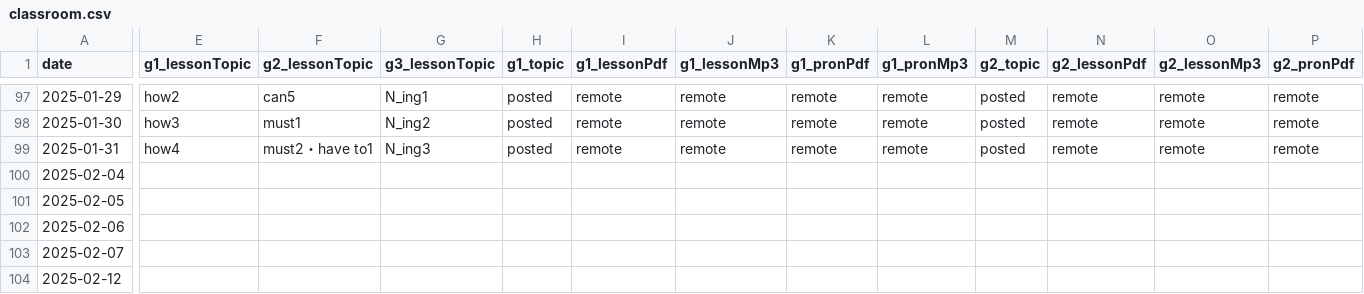
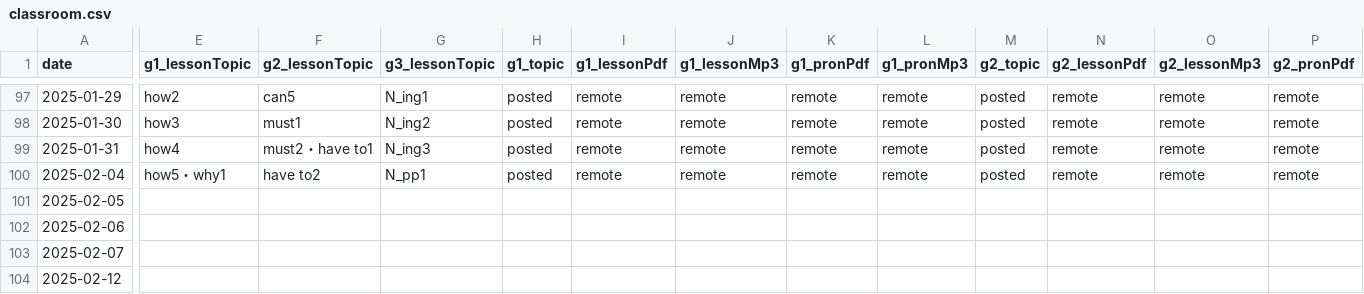
Before and after one commit to iotsuka1958/english_slides, a CSV file: classroom.csv, drawn as a sheet; only a part is shown, gaps mark what is left out; the diff covers the shown part only; the diff names each change by its address in the sheet, - before the commit and + after, or states it on an @@ line.

```diff
--- a/classroom.csv
+++ b/classroom.csv
-E100 (g1_lessonTopic): (empty)
+E100 (g1_lessonTopic): how5・why1
-F100 (g2_lessonTopic): (empty)
+F100 (g2_lessonTopic): have to2
-G100 (g3_lessonTopic): (empty)
+G100 (g3_lessonTopic): N_pp1
-H100 (g1_topic): (empty)
+H100 (g1_topic): posted
-I100 (g1_lessonPdf): (empty)
+I100 (g1_lessonPdf): remote
-J100 (g1_lessonMp3): (empty)
+J100 (g1_lessonMp3): remote
-K100 (g1_pronPdf): (empty)
+K100 (g1_pronPdf): remote
-L100 (g1_pronMp3): (empty)
+L100 (g1_pronMp3): remote
-M100 (g2_topic): (empty)
+M100 (g2_topic): posted
-N100 (g2_lessonPdf): (empty)
+N100 (g2_lessonPdf): remote
-O100 (g2_lessonMp3): (empty)
+O100 (g2_lessonMp3): remote
-P100 (g2_pronPdf): (empty)
+P100 (g2_pronPdf): remote
```
Also changed, not shown: 6 edited cells elsewhere in this file, work_log.csv, 8 other files.
